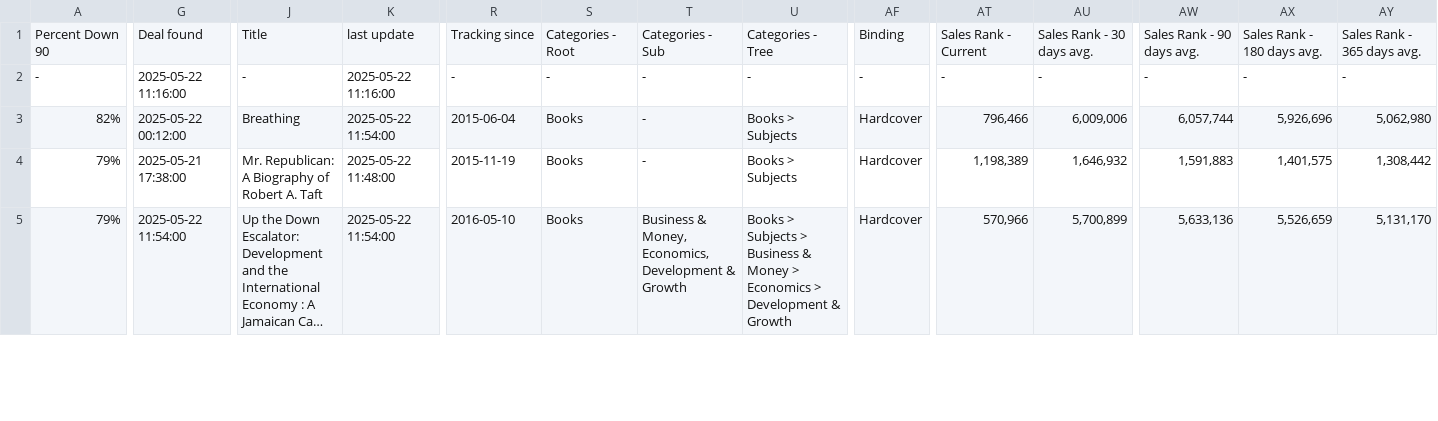
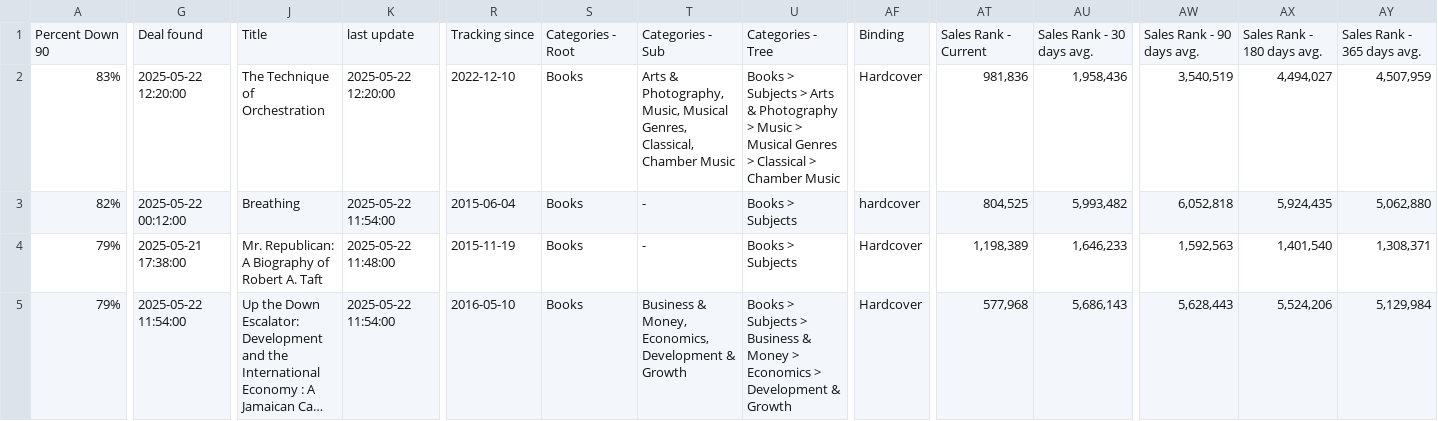
Before and after one commit to timemery/keepa-deals, a CSV file: Keepa_Deals_Export.csv, drawn as a sheet; only a part is shown, gaps mark what is left out; long unchanged cells end in …; the diff covers the shown part only; the diff names each change by its address in the sheet, - before the commit and + after, or states it on an @@ line.

```diff
--- a/Keepa_Deals_Export.csv
+++ b/Keepa_Deals_Export.csv
-A2: -
+A2: 83%
-G2: 2025-05-22 11:16:00
+G2: 2025-05-22 12:20:00
-J2: -
+J2: The Technique of Orchestration
-K2: 2025-05-22 11:16:00
+K2: 2025-05-22 12:20:00
-R2: -
+R2: 2022-12-10
-S2: -
+S2: Books
-T2: -
+T2: Arts & Photography, Music, Musical Genres, Classical, Chamber Music
-U2: -
+U2: Books > Subjects > Arts & Photography > Music > Musical Genres > Classical > Chamber Music
-AF2: -
+AF2: Hardcover
-AT2: -
+AT2: 981,836
-AU2: -
+AU2: 1,958,436
-AW2: -
+AW2: 3,540,519
-AX2: -
+AX2: 4,494,027
-AY2: -
+AY2: 4,507,959
-AF3: Hardcover
+AF3: hardcover
-AT3: 796,466
+AT3: 804,525
-AU3: 6,009,006
+AU3: 5,993,482
-AW3: 6,057,744
+AW3: 6,052,818
-AX3: 5,926,696
+AX3: 5,924,435
-AY3: 5,062,980
+AY3: 5,062,880
-AU4: 1,646,932
+AU4: 1,646,233
-AW4: 1,591,883
+AW4: 1,592,563
-AX4: 1,401,575
+AX4: 1,401,540
-AY4: 1,308,442
+AY4: 1,308,371
-AT5: 570,966
+AT5: 577,968
-AU5: 5,700,899
+AU5: 5,686,143
-AW5: 5,633,136
+AW5: 5,628,443
-AX5: 5,526,659
+AX5: 5,524,206
-AY5: 5,131,170
+AY5: 5,129,984
```
Also changed, not shown: 19 edited cells elsewhere in this file, 5 other files.
